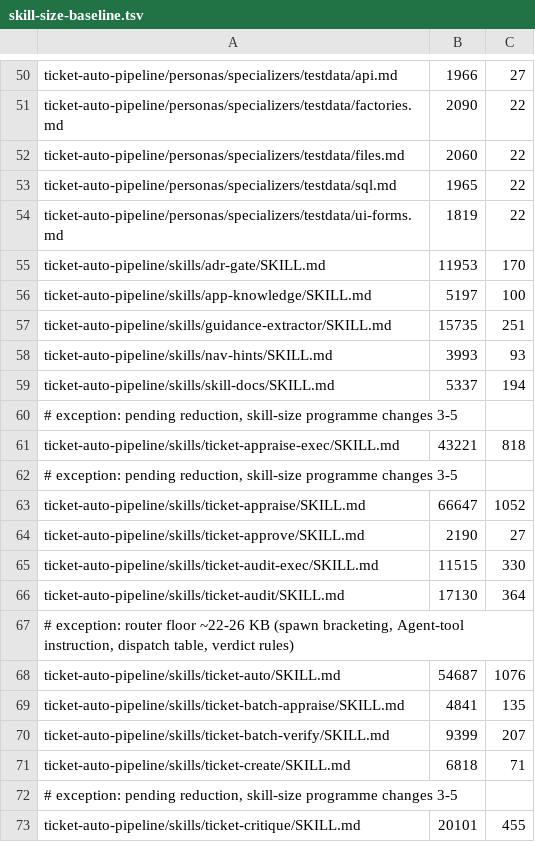
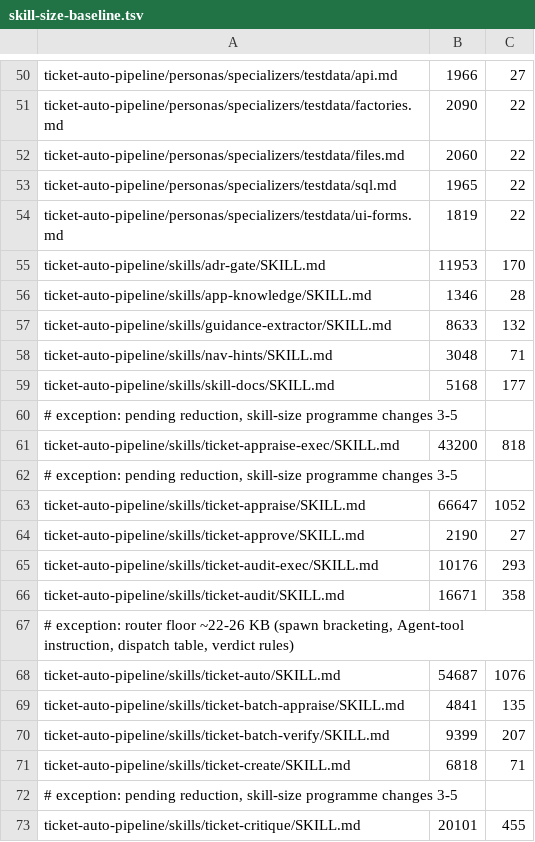
Before and after one commit to rogueprocess13/claude-plugins, a TSV file: scripts/skill-size-baseline.tsv, drawn as a sheet; only a part is shown, gaps mark what is left out; the diff covers the shown part only.

```diff
--- a/scripts/skill-size-baseline.tsv
+++ b/scripts/skill-size-baseline.tsv
@@ -55,8 +55,8 @@ ticket-auto-pipeline/personas/specializers/testdata/ui-forms.md	1819	22
 ticket-auto-pipeline/skills/adr-gate/SKILL.md	11953	170
-ticket-auto-pipeline/skills/app-knowledge/SKILL.md	5197	100
-ticket-auto-pipeline/skills/guidance-extractor/SKILL.md	15735	251
-ticket-auto-pipeline/skills/nav-hints/SKILL.md	3993	93
-ticket-auto-pipeline/skills/skill-docs/SKILL.md	5337	194
+ticket-auto-pipeline/skills/app-knowledge/SKILL.md	1346	28
+ticket-auto-pipeline/skills/guidance-extractor/SKILL.md	8633	132
+ticket-auto-pipeline/skills/nav-hints/SKILL.md	3048	71
+ticket-auto-pipeline/skills/skill-docs/SKILL.md	5168	177
 # exception: pending reduction, skill-size programme changes 3-5
-ticket-auto-pipeline/skills/ticket-appraise-exec/SKILL.md	43221	818
+ticket-auto-pipeline/skills/ticket-appraise-exec/SKILL.md	43200	818
 # exception: pending reduction, skill-size programme changes 3-5
@@ -64,4 +64,4 @@ ticket-auto-pipeline/skills/ticket-appraise/SKILL.md	66647	1052
 ticket-auto-pipeline/skills/ticket-approve/SKILL.md	2190	27
-ticket-auto-pipeline/skills/ticket-audit-exec/SKILL.md	11515	330
-ticket-auto-pipeline/skills/ticket-audit/SKILL.md	17130	364
+ticket-auto-pipeline/skills/ticket-audit-exec/SKILL.md	10176	293
+ticket-auto-pipeline/skills/ticket-audit/SKILL.md	16671	358
 # exception: router floor ~22-26 KB (spawn bracketing, Agent-tool instruction, dispatch table, verdict rules)
```
Also changed, not shown: 6 added rows and 6 removed rows elsewhere in this file, scripts/skill-context-baseline.tsv, 19 other files.
